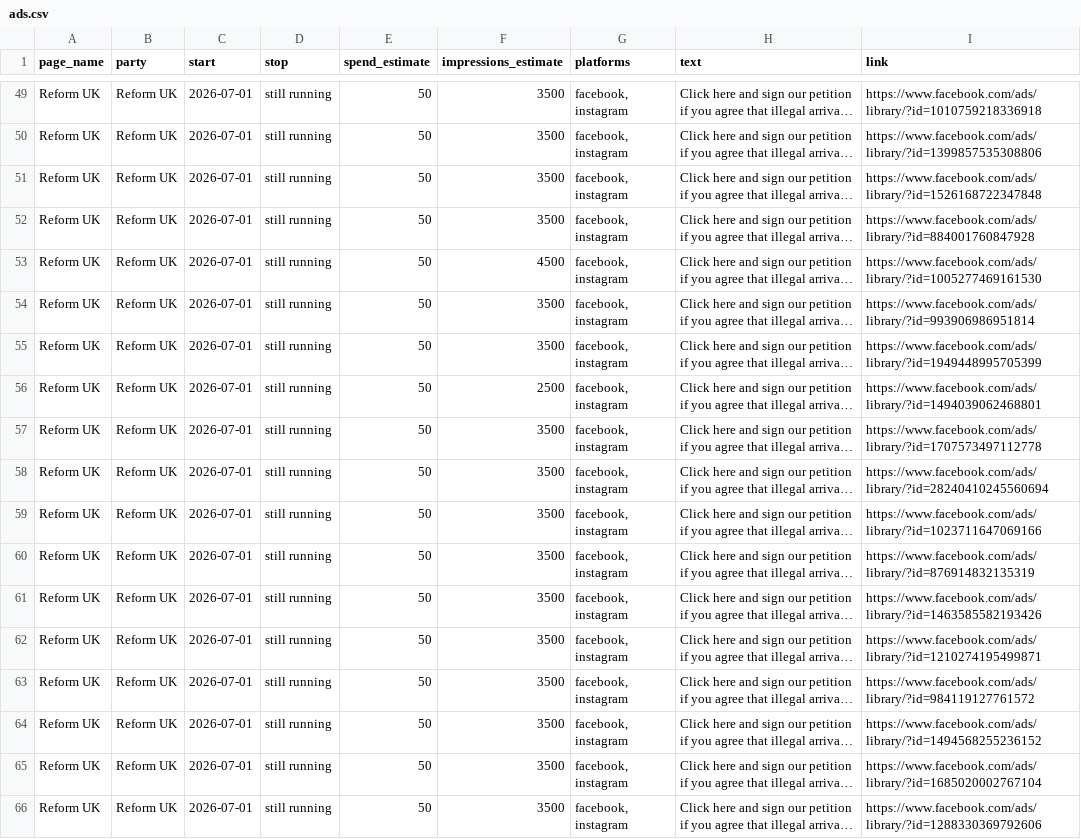
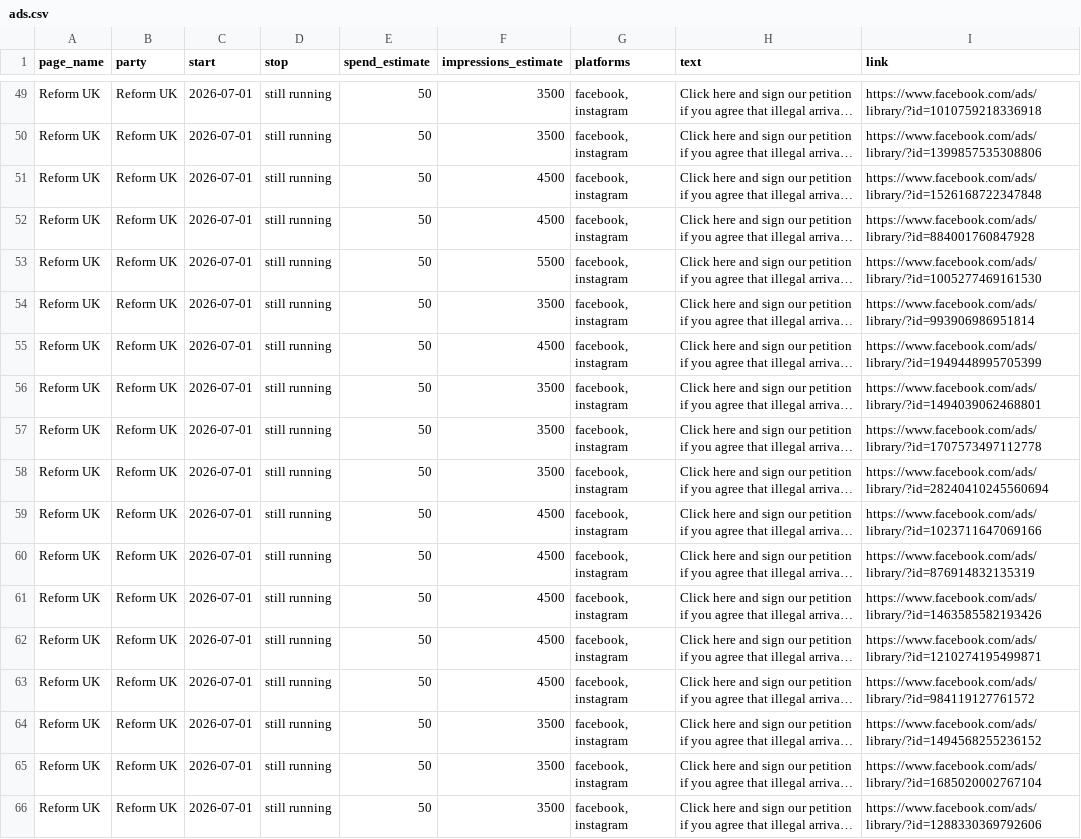
Before and after one commit to BeckyFLT/political-ads, a CSV file: data/ads.csv, drawn as a sheet; only a part is shown, gaps mark what is left out; long unchanged cells end in …; the diff covers the shown part only; the diff names each change by its address in the sheet, - before the commit and + after, or states it on an @@ line.

```diff
--- a/data/ads.csv
+++ b/data/ads.csv
-F51:F52 (impressions_estimate): 3500
+F51:F52 (impressions_estimate): 4500
-F53 (impressions_estimate): 4500
+F53 (impressions_estimate): 5500
-F55 (impressions_estimate): 3500
+F55 (impressions_estimate): 4500
-F56 (impressions_estimate): 2500
+F56 (impressions_estimate): 3500
-F59:F63 (impressions_estimate): 3500
+F59:F63 (impressions_estimate): 4500
```
Also changed, not shown: 42 edited cells elsewhere in this file, 2 other files.
